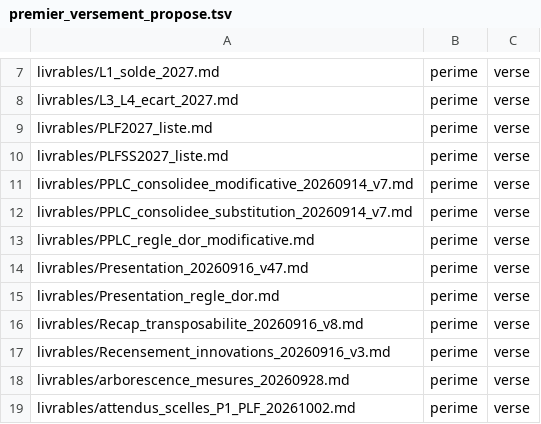
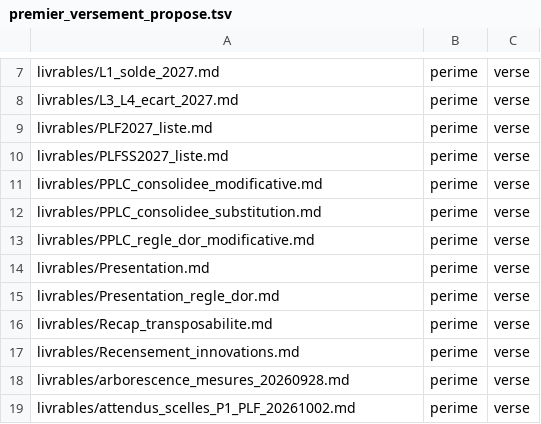
Before and after one commit to resolution-ib-dev/Resolution-2027, a TSV file: chantier/methode/premier_versement_propose.tsv, drawn as a sheet; only a part is shown, gaps mark what is left out.

```diff
--- a/chantier/methode/premier_versement_propose.tsv
+++ b/chantier/methode/premier_versement_propose.tsv
@@ -10,9 +10,9 @@ livrables/PLF2027_liste.md	perime	verse
 livrables/PLFSS2027_liste.md	perime	verse
-livrables/PPLC_consolidee_modificative_20260914_v7.md	perime	verse
-livrables/PPLC_consolidee_substitution_20260914_v7.md	perime	verse
+livrables/PPLC_consolidee_modificative.md	perime	verse
+livrables/PPLC_consolidee_substitution.md	perime	verse
 livrables/PPLC_regle_dor_modificative.md	perime	verse
-livrables/Presentation_20260916_v47.md	perime	verse
+livrables/Presentation.md	perime	verse
 livrables/Presentation_regle_dor.md	perime	verse
-livrables/Recap_transposabilite_20260916_v8.md	perime	verse
-livrables/Recensement_innovations_20260916_v3.md	perime	verse
+livrables/Recap_transposabilite.md	perime	verse
+livrables/Recensement_innovations.md	perime	verse
 livrables/arborescence_mesures_20260928.md	perime	verse
```
Also changed, not shown: 23 other files.
